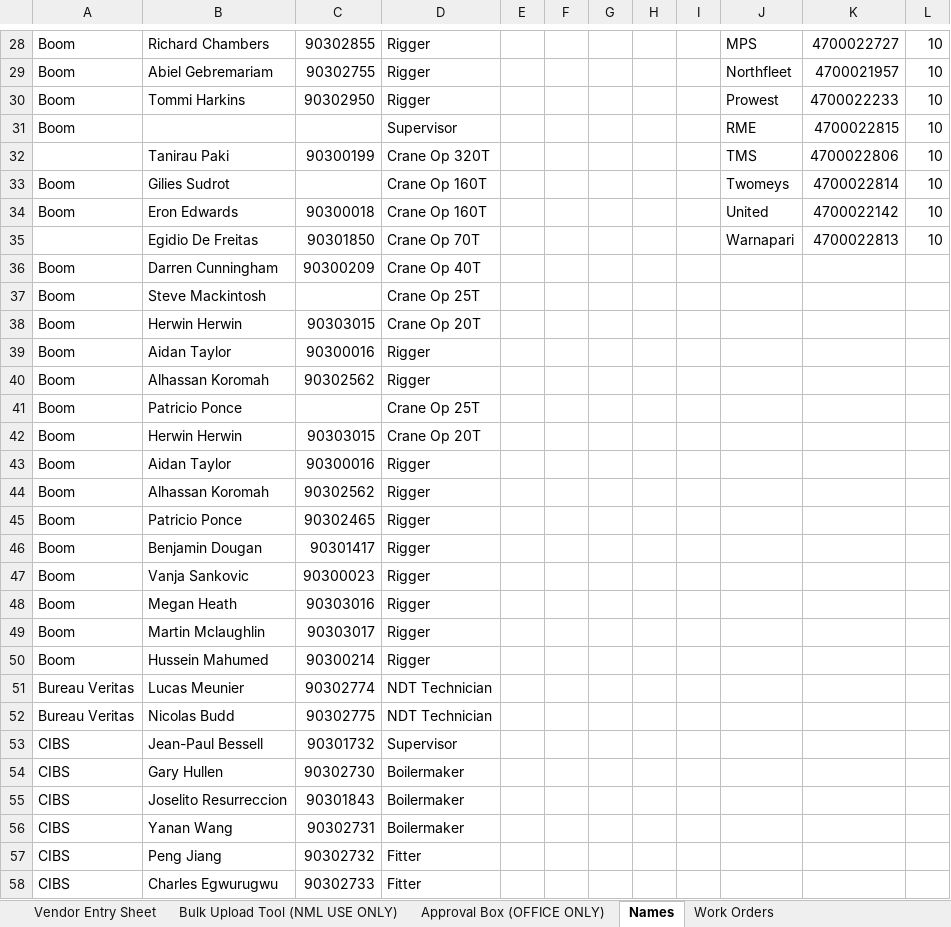
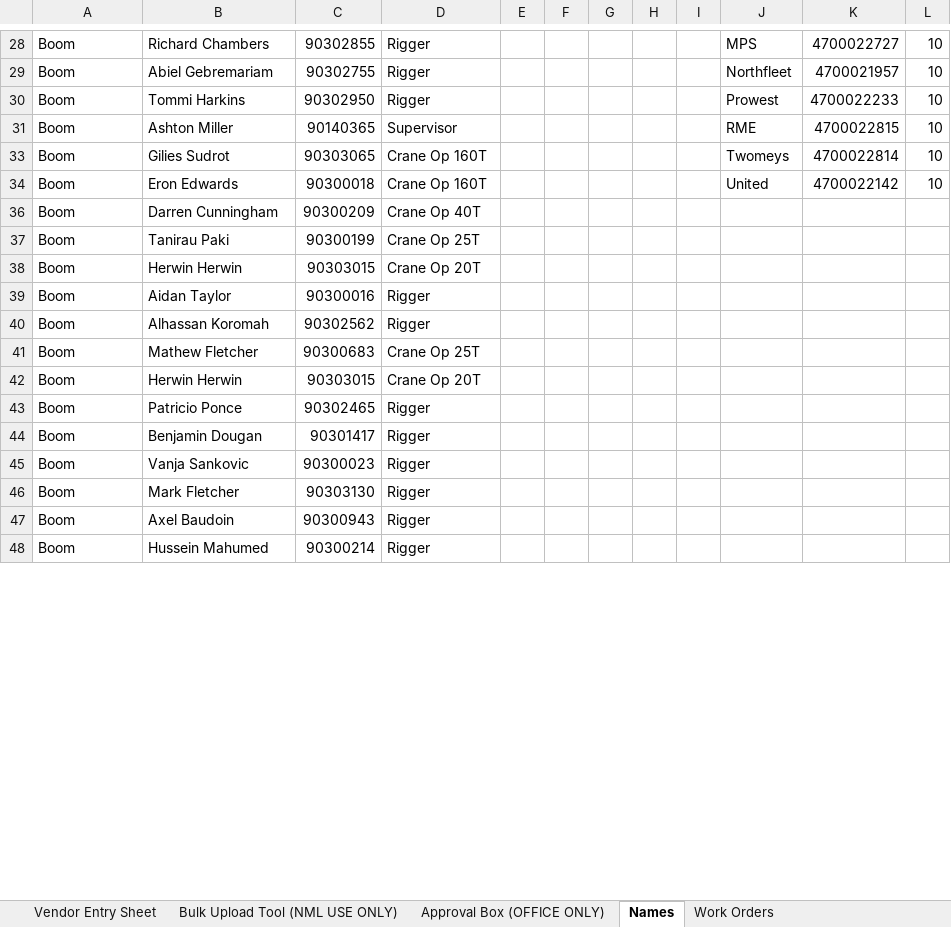
Before and after one commit to dioncoinz/timesheet-app, an Excel workbook: public/data/Mill Shutdown March 2026.xlsx, sheet Names, drawn as a sheet; only a part is shown, gaps mark what is left out; values as stored, in another font and other column widths than the file's, no borders; removed rows and columns are numbered as before the commit, all else as after; the diff covers the shown part only; the diff names each change by its address in the sheet, - before the commit and + after, or states it on an @@ line.

Commit message:
updated Booms names

```diff
--- a/public/data/Mill Shutdown March 2026.xlsx (sheet Names)
+++ b/public/data/Mill Shutdown March 2026.xlsx (sheet Names)
-B31: (empty)
+B31: Ashton Miller
-C31: (empty)
+C31: 90140365
@@ row 32 hidden:  | Tanirau Paki | 90300199 | Crane Op 320T |  |  |  |  |  | TMS | 4700022806 | 10 @@
-C33: (empty)
+C33: 90303065
@@ row 35 hidden:  | Egidio De Freitas | 90301850 | Crane Op 70T |  |  |  |  |  | Warnapari | 4700022813 | 10 @@
-B37: Steve Mackintosh
+B37: Tanirau Paki
-C37: (empty)
+C37: 90300199
-B41: Patricio Ponce
+B41: Mathew Fletcher
-C41: (empty)
+C41: 90300683
-row 43: Boom | Aidan Taylor | 90300016 | Rigger
-row 44: Boom | Alhassan Koromah | 90302562 | Rigger
-B46: Megan Heath
+B46: Mark Fletcher
-C46: 90303016
+C46: 90303130
-B47: Martin Mclaughlin
+B47: Axel Baudoin
-C47: 90303017
+C47: 90300943
@@ row 51 hidden: Bureau Veritas | Lucas Meunier | 90302774 | NDT Technician @@
@@ row 52 hidden: Bureau Veritas | Nicolas Budd | 90302775 | NDT Technician @@
@@ row 53 hidden: CIBS | Jean-Paul Bessell | 90301732 | Supervisor @@
@@ row 54 hidden: CIBS | Gary Hullen | 90302730 | Boilermaker @@
@@ row 55 hidden: CIBS | Joselito Resurreccion | 90301843 | Boilermaker @@
@@ row 56 hidden: CIBS | Yanan Wang | 90302731 | Boilermaker @@
@@ row 57 hidden: CIBS | Peng Jiang | 90302732 | Fitter @@
@@ row 58 hidden: CIBS | Charles Egwurugwu | 90302733 | Fitter @@
```
Also changed, not shown: 2 added rows, 345 hidden or unhidden rows and 14 edited cells elsewhere in this sheet, 1 other file.
